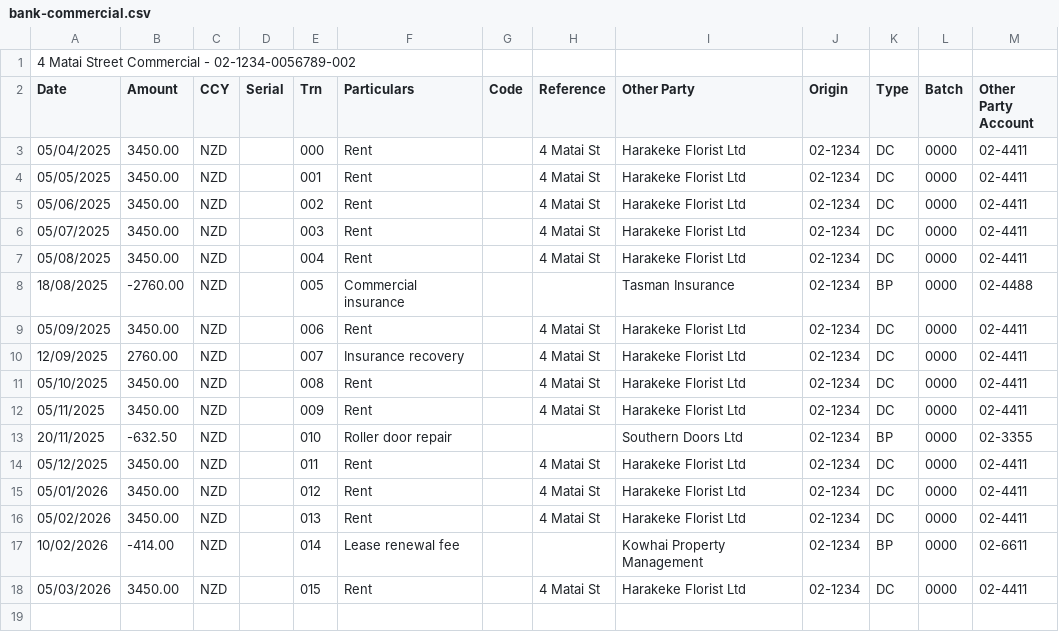
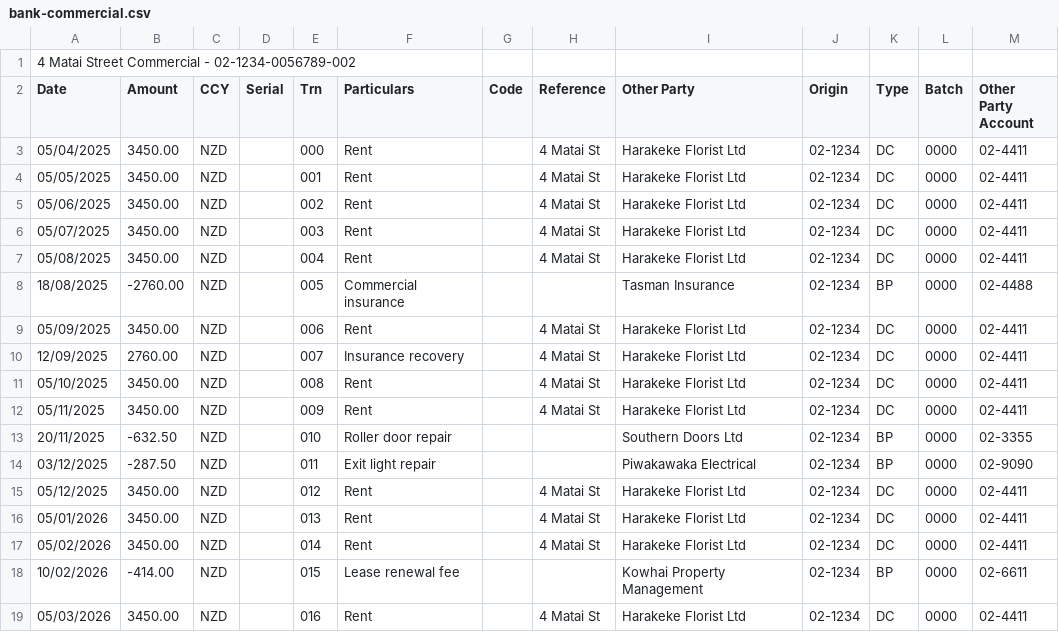
Before and after one commit to hidicker/nzosa, a CSV file: apps/web/public/demo/bank-commercial.csv, drawn as a sheet.

```diff
--- a/apps/web/public/demo/bank-commercial.csv
+++ b/apps/web/public/demo/bank-commercial.csv
@@ -13,6 +13,7 @@ Date,Amount,CCY,Serial,Trn,Particulars,Code,Reference,Other Party,Origin,Type,Ba
 "20/11/2025","-632.50","NZD","","010","Roller door repair","","","Southern Doors Ltd","02-1234","BP","0000","02-3355"
-"05/12/2025","3450.00","NZD","","011","Rent","","4 Matai St","Harakeke Florist Ltd","02-1234","DC","0000","02-4411"
-"05/01/2026","3450.00","NZD","","012","Rent","","4 Matai St","Harakeke Florist Ltd","02-1234","DC","0000","02-4411"
-"05/02/2026","3450.00","NZD","","013","Rent","","4 Matai St","Harakeke Florist Ltd","02-1234","DC","0000","02-4411"
-"10/02/2026","-414.00","NZD","","014","Lease renewal fee","","","Kowhai Property Management","02-1234","BP","0000","02-6611"
-"05/03/2026","3450.00","NZD","","015","Rent","","4 Matai St","Harakeke Florist Ltd","02-1234","DC","0000","02-4411"
+"03/12/2025","-287.50","NZD","","011","Exit light repair","","","Piwakawaka Electrical","02-1234","BP","0000","02-9090"
+"05/12/2025","3450.00","NZD","","012","Rent","","4 Matai St","Harakeke Florist Ltd","02-1234","DC","0000","02-4411"
+"05/01/2026","3450.00","NZD","","013","Rent","","4 Matai St","Harakeke Florist Ltd","02-1234","DC","0000","02-4411"
+"05/02/2026","3450.00","NZD","","014","Rent","","4 Matai St","Harakeke Florist Ltd","02-1234","DC","0000","02-4411"
+"10/02/2026","-414.00","NZD","","015","Lease renewal fee","","","Kowhai Property Management","02-1234","BP","0000","02-6611"
+"05/03/2026","3450.00","NZD","","016","Rent","","4 Matai St","Harakeke Florist Ltd","02-1234","DC","0000","02-4411"
```
Also changed, not shown: apps/web/public/demo/bank-card.csv, apps/web/public/demo/bank-rental.csv, 3 other files.
